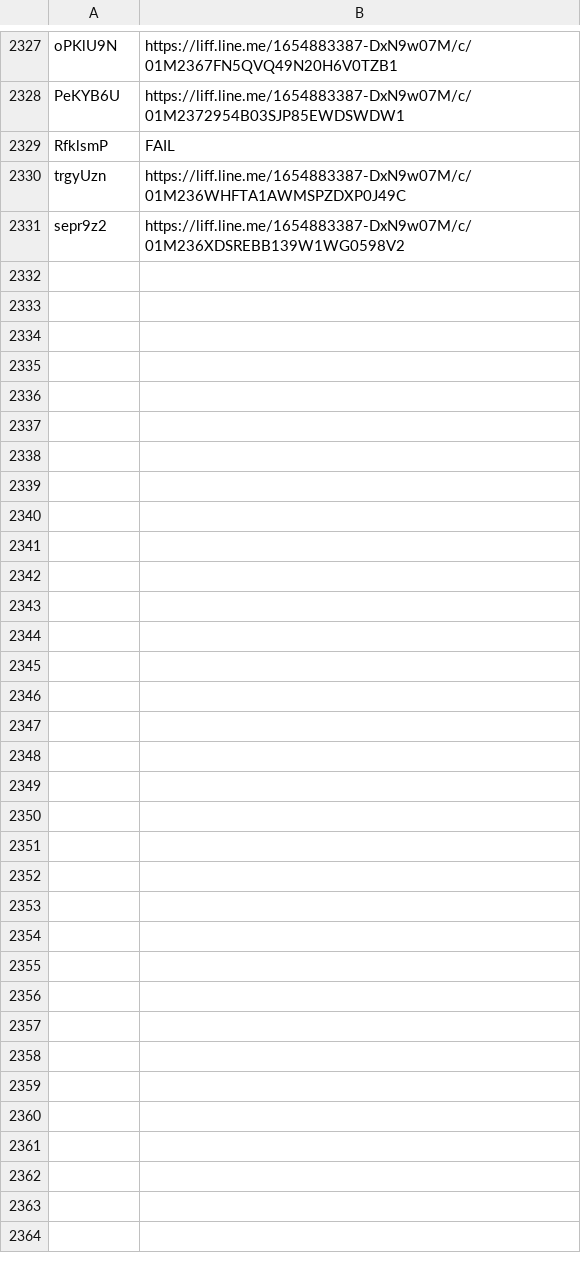
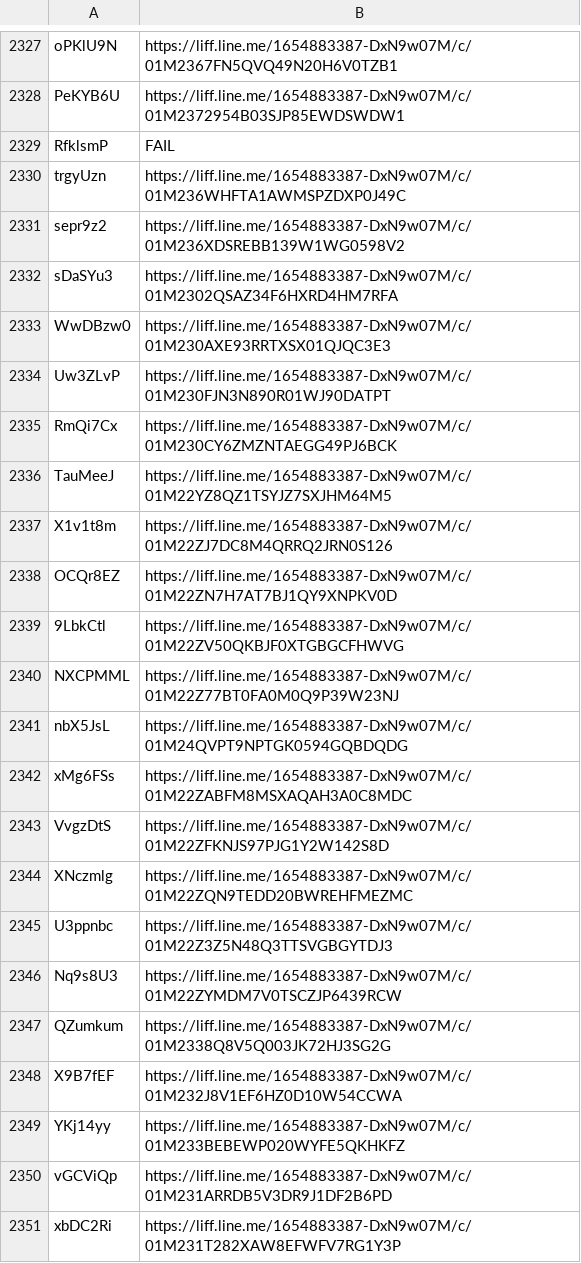
Before and after one commit to wowack7/beybuilder, a TSV file: data/draw/mapping.tsv, drawn as a sheet; only a part is shown, gaps mark what is left out; the diff covers the shown part only; the diff names each change by its address in the sheet, - before the commit and + after, or states it on an @@ line.

Commit message:
chore(draw): 同步上游新公布的店家

```diff
--- a/data/draw/mapping.tsv
+++ b/data/draw/mapping.tsv
+row 2332: sDaSYu3 | https://liff.line.me/1654883387-DxN9w07M/c/01M2302QSAZ34F6HXRD4HM7RFA
+row 2333: WwDBzw0 | https://liff.line.me/1654883387-DxN9w07M/c/01M230AXE93RRTXSX01QJQC3E3
+row 2334: Uw3ZLvP | https://liff.line.me/1654883387-DxN9w07M/c/01M230FJN3N890R01WJ90DATPT
+row 2335: RmQi7Cx | https://liff.line.me/1654883387-DxN9w07M/c/01M230CY6ZMZNTAEGG49PJ6BCK
+row 2336: TauMeeJ | https://liff.line.me/1654883387-DxN9w07M/c/01M22YZ8QZ1TSYJZ7SXJHM64M5
+row 2337: X1v1t8m | https://liff.line.me/1654883387-DxN9w07M/c/01M22ZJ7DC8M4QRRQ2JRN0S126
+row 2338: OCQr8EZ | https://liff.line.me/1654883387-DxN9w07M/c/01M22ZN7H7AT7BJ1QY9XNPKV0D
+row 2339: 9LbkCtl | https://liff.line.me/1654883387-DxN9w07M/c/01M22ZV50QKBJF0XTGBGCFHWVG
+row 2340: NXCPMML | https://liff.line.me/1654883387-DxN9w07M/c/01M22Z77BT0FA0M0Q9P39W23NJ
+row 2341: nbX5JsL | https://liff.line.me/1654883387-DxN9w07M/c/01M24QVPT9NPTGK0594GQBDQDG
+row 2342: xMg6FSs | https://liff.line.me/1654883387-DxN9w07M/c/01M22ZABFM8MSXAQAH3A0C8MDC
+row 2343: VvgzDtS | https://liff.line.me/1654883387-DxN9w07M/c/01M22ZFKNJS97PJG1Y2W142S8D
+row 2344: XNczmlg | https://liff.line.me/1654883387-DxN9w07M/c/01M22ZQN9TEDD20BWREHFMEZMC
+row 2345: U3ppnbc | https://liff.line.me/1654883387-DxN9w07M/c/01M22Z3Z5N48Q3TTSVGBGYTDJ3
+row 2346: Nq9s8U3 | https://liff.line.me/1654883387-DxN9w07M/c/01M22ZYMDM7V0TSCZJP6439RCW
+row 2347: QZumkum | https://liff.line.me/1654883387-DxN9w07M/c/01M2338Q8V5Q003JK72HJ3SG2G
+row 2348: X9B7fEF | https://liff.line.me/1654883387-DxN9w07M/c/01M232J8V1EF6HZ0D10W54CCWA
+row 2349: YKj14yy | https://liff.line.me/1654883387-DxN9w07M/c/01M233BEBEWP020WYFE5QKHKFZ
+row 2350: vGCViQp | https://liff.line.me/1654883387-DxN9w07M/c/01M231ARRDB5V3DR9J1DF2B6PD
+row 2351: xbDC2Ri | https://liff.line.me/1654883387-DxN9w07M/c/01M231T282XAW8EFWFV7RG1Y3P
```
Also changed, not shown: 10 added rows elsewhere in this file, data/draw/item_seen.tsv, 3 other files.
